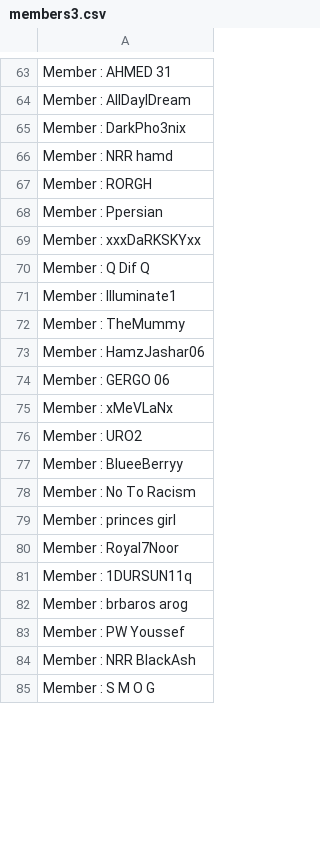
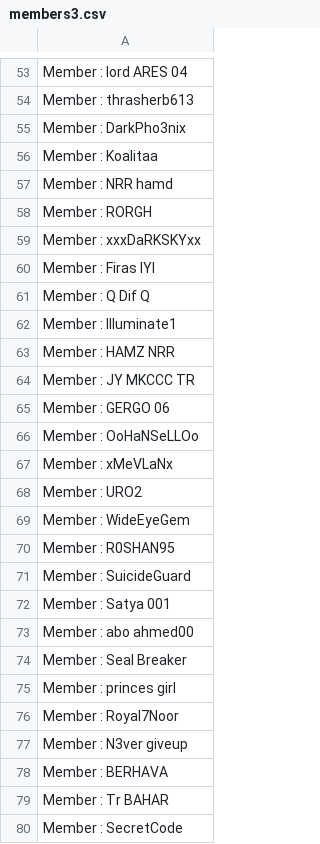
Before and after one commit to SimonQuvang/LM_Send_gifts, a CSV file: members3.csv, drawn as a sheet; only a part is shown, gaps mark what is left out; the shorter side is filled out with more unchanged rows; removed rows and columns are numbered as before the commit, all else as after; the diff covers the shown part only; the diff names each change by its address in the sheet, - before the commit and + after, or states it on an @@ line.

```diff
--- a/members3.csv
+++ b/members3.csv
-A53: Member : AHMED 31
+A53: Member : lord ARES 04
-A54: Member : AllDayIDream
+A54: Member : thrasherb613
+row 56: Member : Koalitaa
-row 68: Member : Ppersian
-row 15: Member : Firas lYl
+row 60: Member : Firas lYl
-A63: Member : TheMummy
+A63: Member : HAMZ NRR
-A64: Member : HamzJashar06
+A64: Member : JY MKCCC TR
-row 22: Member : OoHaNSeLLOo
+row 66: Member : OoHaNSeLLOo
-A69: Member : BlueeBerryy
+A69: Member : WideEyeGem
-A70: Member : No To Racism
+A70: Member : R0SHAN95
-row 39: Member : SuicideGuard
+row 71: Member : SuicideGuard
+row 72: Member : Satya 001
+row 73: Member : abo ahmed00
+row 74: Member : Seal Breaker
-A77: Member : 1DURSUN11q
+A77: Member : N3ver giveup
-A78: Member : brbaros arog
+A78: Member : BERHAVA
-A79: Member : PW Youssef
+A79: Member : Tr BAHAR
-row 60: Member : SecretCode
+row 80: Member : SecretCode
```
Also changed, not shown: 12 added rows, 18 removed rows, 7 moved rows and 11 edited cells elsewhere in this file, 2 other files.
